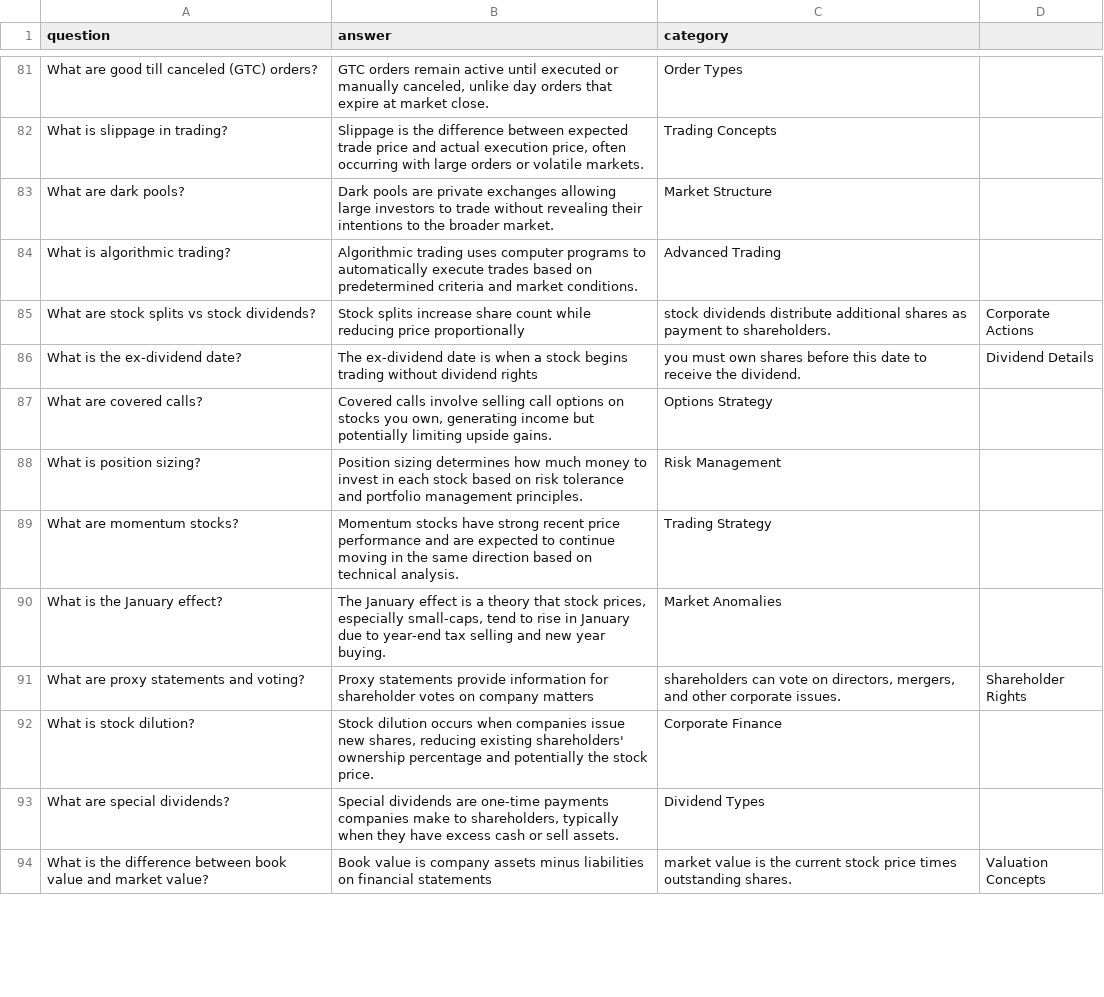
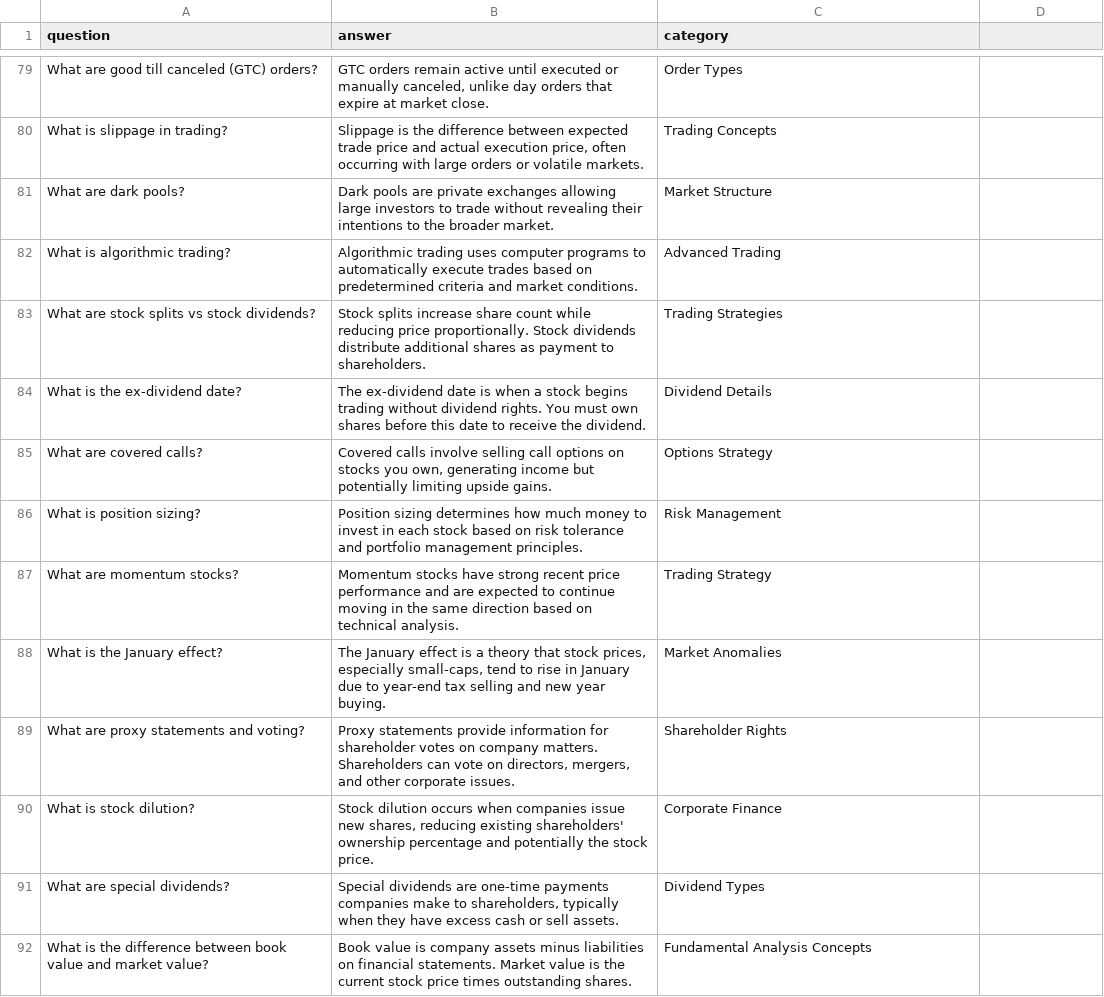
Before and after one commit to seonokkim/rag-pgvector, a CSV file: data/trading-faq.csv, drawn as a sheet; only a part is shown, gaps mark what is left out; the diff covers the shown part only.

```diff
--- a/data/trading-faq.csv
+++ b/data/trading-faq.csv
@@ -84,4 +82,4 @@ What are dark pools?;Dark pools are private exchanges allowing large investors t
 What is algorithmic trading?;Algorithmic trading uses computer programs to automatically execute trades based on predetermined criteria and market conditions.;Advanced Trading
-What are stock splits vs stock dividends?;Stock splits increase share count while reducing price proportionally; stock dividends distribute additional shares as payment to shareholders.;Corporate Actions
-What is the ex-dividend date?;The ex-dividend date is when a stock begins trading without dividend rights; you must own shares before this date to receive the dividend.;Dividend Details
+What are stock splits vs stock dividends?;Stock splits increase share count while reducing price proportionally. Stock dividends distribute additional shares as payment to shareholders.;Trading Strategies
+What is the ex-dividend date?;The ex-dividend date is when a stock begins trading without dividend rights. You must own shares before this date to receive the dividend.;Dividend Details
 What are covered calls?;Covered calls involve selling call options on stocks you own, generating income but potentially limiting upside gains.;Options Strategy
@@ -90,5 +88,5 @@ What are momentum stocks?;Momentum stocks have strong recent price performance a
 What is the January effect?;The January effect is a theory that stock prices, especially small-caps, tend to rise in January due to year-end tax selling and new year buying.;Market Anomalies
-What are proxy statements and voting?;Proxy statements provide information for shareholder votes on company matters; shareholders can vote on directors, mergers, and other corporate issues.;Shareholder Rights
+What are proxy statements and voting?;Proxy statements provide information for shareholder votes on company matters. Shareholders can vote on directors, mergers, and other corporate issues.;Shareholder Rights
 What is stock dilution?;Stock dilution occurs when companies issue new shares, reducing existing shareholders' ownership percentage and potentially the stock price.;Corporate Finance
 What are special dividends?;Special dividends are one-time payments companies make to shareholders, typically when they have excess cash or sell assets.;Dividend Types
-What is the difference between book value and market value?;Book value is company assets minus liabilities on financial statements; market value is the current stock price times outstanding shares.;Valuation Concepts
+What is the difference between book value and market value?;Book value is company assets minus liabilities on financial statements. Market value is the current stock price times outstanding shares.;Fundamental Analysis Concepts
```
Also changed, not shown: 2 removed rows and 67 edited cells elsewhere in this file, 9 other files.
